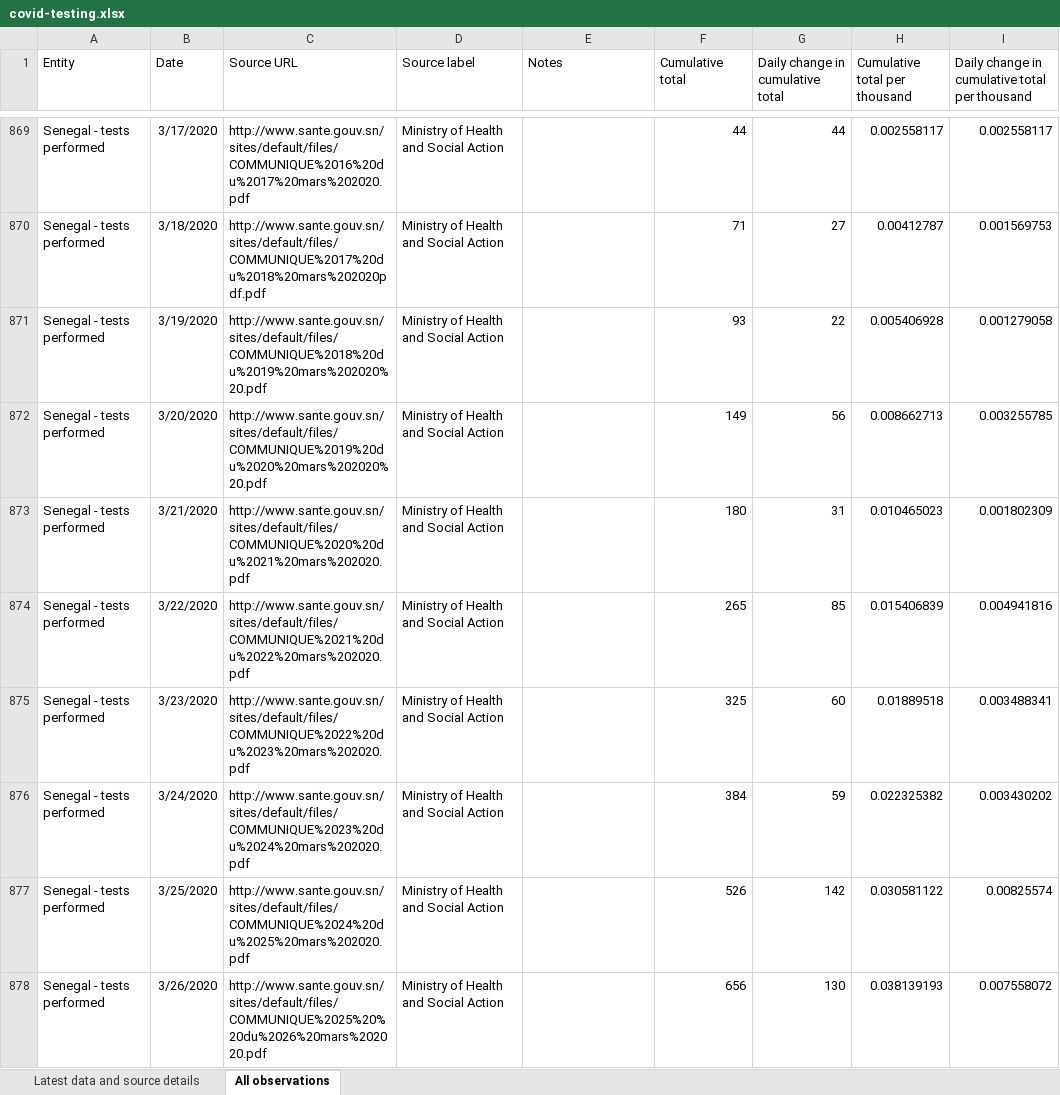
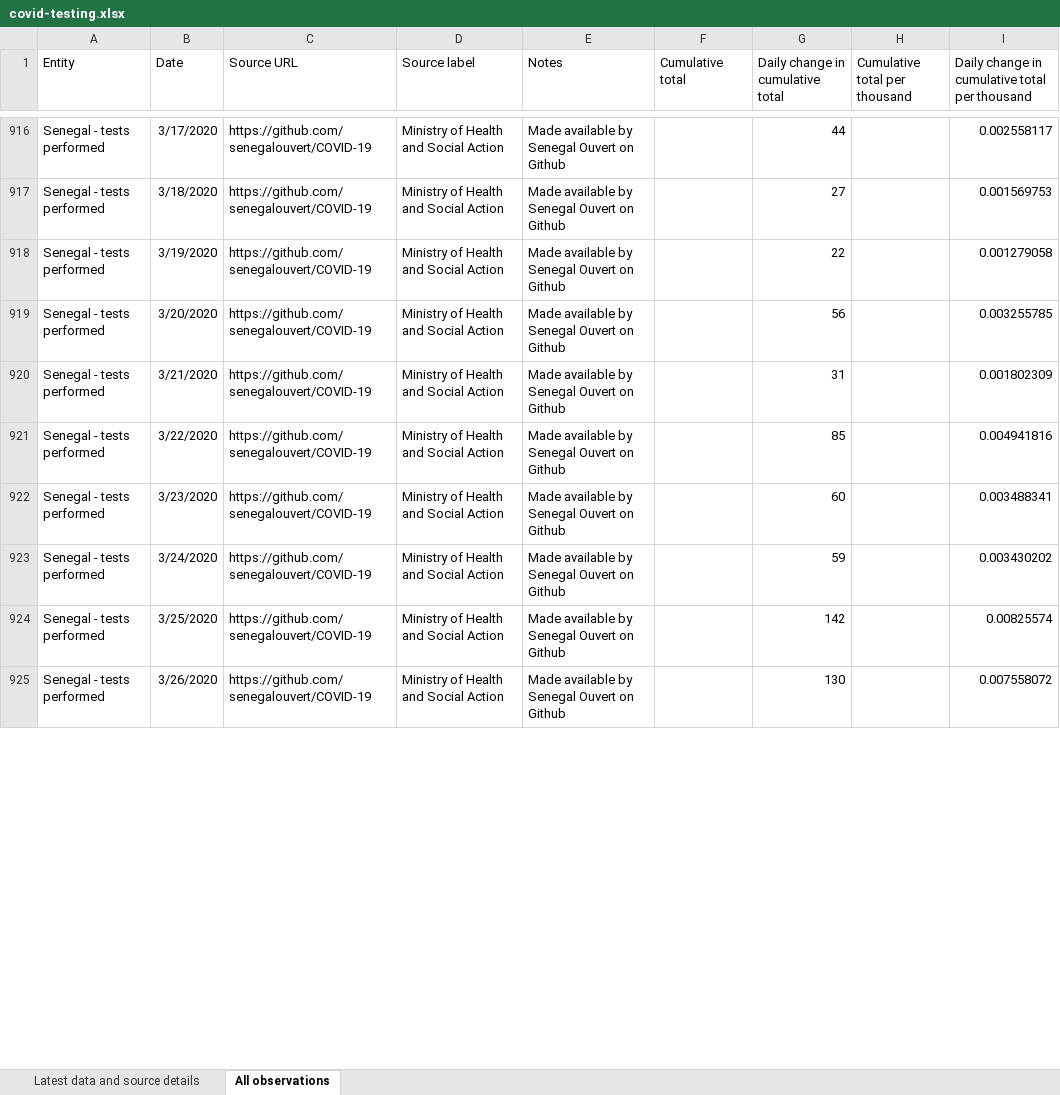
Before and after one commit to hjstein/covid-19-data, an Excel workbook: public/data/testing/covid-testing.xlsx, sheet All observations, drawn as a sheet; only a part is shown, gaps mark what is left out; values as stored, in another font and other column widths than the file's, no borders; table styles not drawn; addresses are those after the commit; the diff covers the shown part only; the diff names each change by its address in the sheet, - before the commit and + after, or states it on an @@ line.

```diff
--- a/public/data/testing/covid-testing.xlsx (sheet All observations)
+++ b/public/data/testing/covid-testing.xlsx (sheet All observations)
-C916 (Source URL): http://www.sante.gouv.sn/sites/default/files/COMMUNIQUE%2016%20du%2017%20mars%202020.pdf
+C916 (Source URL): https://github.com/senegalouvert/COVID-19
-E916:E925 (Notes): (empty)
+E916:E925 (Notes): Made available by Senegal Ouvert on Github
-F916 (Cumulative total): 44
+F916 (Cumulative total): (empty)
-H916 (Cumulative total per thousand): 0.002558117
+H916 (Cumulative total per thousand): (empty)
-C917 (Source URL): http://www.sante.gouv.sn/sites/default/files/COMMUNIQUE%2017%20du%2018%20mars%202020pdf.pdf
+C917 (Source URL): https://github.com/senegalouvert/COVID-19
-F917 (Cumulative total): 71
+F917 (Cumulative total): (empty)
-H917 (Cumulative total per thousand): 0.00412787
+H917 (Cumulative total per thousand): (empty)
-C918 (Source URL): http://www.sante.gouv.sn/sites/default/files/COMMUNIQUE%2018%20du%2019%20mars%202020%20.pdf
+C918 (Source URL): https://github.com/senegalouvert/COVID-19
-F918 (Cumulative total): 93
+F918 (Cumulative total): (empty)
-H918 (Cumulative total per thousand): 0.005406928
+H918 (Cumulative total per thousand): (empty)
-C919 (Source URL): http://www.sante.gouv.sn/sites/default/files/COMMUNIQUE%2019%20du%2020%20mars%202020%20.pdf
+C919 (Source URL): https://github.com/senegalouvert/COVID-19
-F919 (Cumulative total): 149
+F919 (Cumulative total): (empty)
-H919 (Cumulative total per thousand): 0.008662713
+H919 (Cumulative total per thousand): (empty)
-C920 (Source URL): http://www.sante.gouv.sn/sites/default/files/COMMUNIQUE%2020%20du%2021%20mars%202020.pdf
+C920 (Source URL): https://github.com/senegalouvert/COVID-19
-F920 (Cumulative total): 180
+F920 (Cumulative total): (empty)
-H920 (Cumulative total per thousand): 0.010465023
+H920 (Cumulative total per thousand): (empty)
-C921 (Source URL): http://www.sante.gouv.sn/sites/default/files/COMMUNIQUE%2021%20du%2022%20mars%202020.pdf
+C921 (Source URL): https://github.com/senegalouvert/COVID-19
-F921 (Cumulative total): 265
+F921 (Cumulative total): (empty)
-H921 (Cumulative total per thousand): 0.015406839
+H921 (Cumulative total per thousand): (empty)
-C922 (Source URL): http://www.sante.gouv.sn/sites/default/files/COMMUNIQUE%2022%20du%2023%20mars%202020.pdf
+C922 (Source URL): https://github.com/senegalouvert/COVID-19
-F922 (Cumulative total): 325
+F922 (Cumulative total): (empty)
-H922 (Cumulative total per thousand): 0.01889518
+H922 (Cumulative total per thousand): (empty)
-C923 (Source URL): http://www.sante.gouv.sn/sites/default/files/COMMUNIQUE%2023%20du%2024%20mars%202020.pdf
+C923 (Source URL): https://github.com/senegalouvert/COVID-19
-F923 (Cumulative total): 384
+F923 (Cumulative total): (empty)
-H923 (Cumulative total per thousand): 0.022325382
+H923 (Cumulative total per thousand): (empty)
-C924 (Source URL): http://www.sante.gouv.sn/sites/default/files/COMMUNIQUE%2024%20du%2025%20mars%202020.pdf
+C924 (Source URL): https://github.com/senegalouvert/COVID-19
-F924 (Cumulative total): 526
+F924 (Cumulative total): (empty)
-H924 (Cumulative total per thousand): 0.030581122
+H924 (Cumulative total per thousand): (empty)
-C925 (Source URL): http://www.sante.gouv.sn/sites/default/files/COMMUNIQUE%2025%20%20du%2026%20mars%202020.pdf
+C925 (Source URL): https://github.com/senegalouvert/COVID-19
-F925 (Cumulative total): 656
+F925 (Cumulative total): (empty)
-H925 (Cumulative total per thousand): 0.038139193
+H925 (Cumulative total per thousand): (empty)
```
Also changed, not shown: 111 added rows, 26 removed rows and 658 edited cells elsewhere in this sheet, sheet Latest data and source details, 2 other files.
